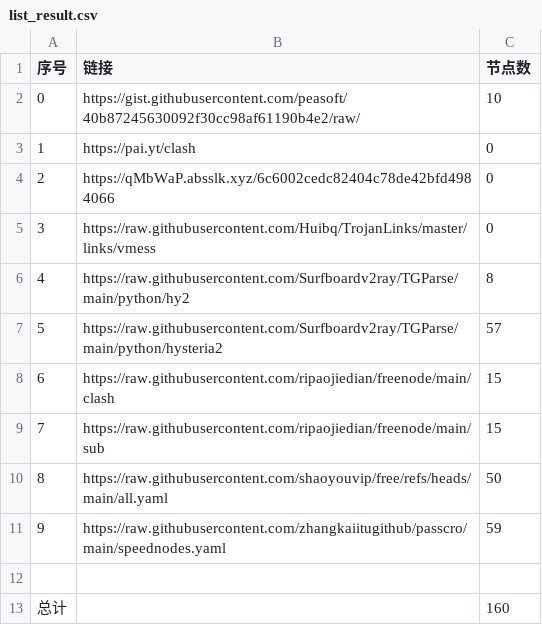
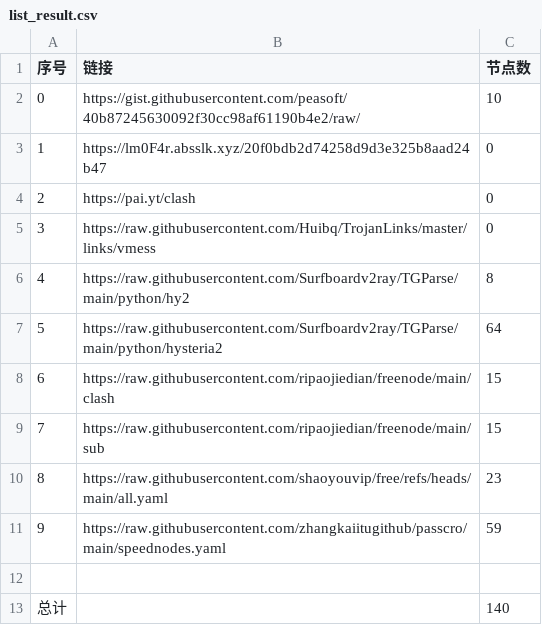
Before and after one commit to lukea99/nwalls, a CSV file: list_result.csv, drawn as a sheet.

```diff
--- a/list_result.csv
+++ b/list_result.csv
@@ -2,12 +2,12 @@
 0,https://gist.githubusercontent.com/peasoft/40b87245630092f30cc98af61190b4e2/raw/,10
-1,https://pai.yt/clash,0
-2,https://qMbWaP.absslk.xyz/6c6002cedc82404c78de42bfd4984066,0
+1,https://lm0F4r.absslk.xyz/20f0bdb2d74258d9d3e325b8aad24b47,0
+2,https://pai.yt/clash,0
 3,https://raw.githubusercontent.com/Huibq/TrojanLinks/master/links/vmess,0
 4,https://raw.githubusercontent.com/Surfboardv2ray/TGParse/main/python/hy2,8
-5,https://raw.githubusercontent.com/Surfboardv2ray/TGParse/main/python/hysteria2,57
+5,https://raw.githubusercontent.com/Surfboardv2ray/TGParse/main/python/hysteria2,64
 6,https://raw.githubusercontent.com/ripaojiedian/freenode/main/clash,15
 7,https://raw.githubusercontent.com/ripaojiedian/freenode/main/sub,15
-8,https://raw.githubusercontent.com/shaoyouvip/free/refs/heads/main/all.yaml,50
+8,https://raw.githubusercontent.com/shaoyouvip/free/refs/heads/main/all.yaml,23
 9,https://raw.githubusercontent.com/zhangkaiitugithub/passcro/main/speednodes.yaml,59
 
-总计,,160
+总计,,140
```
Also changed, not shown: 25 other files.
